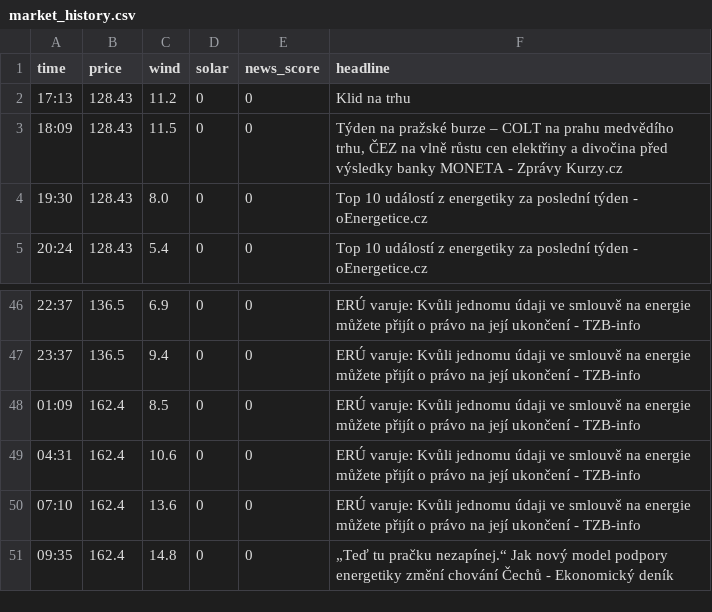
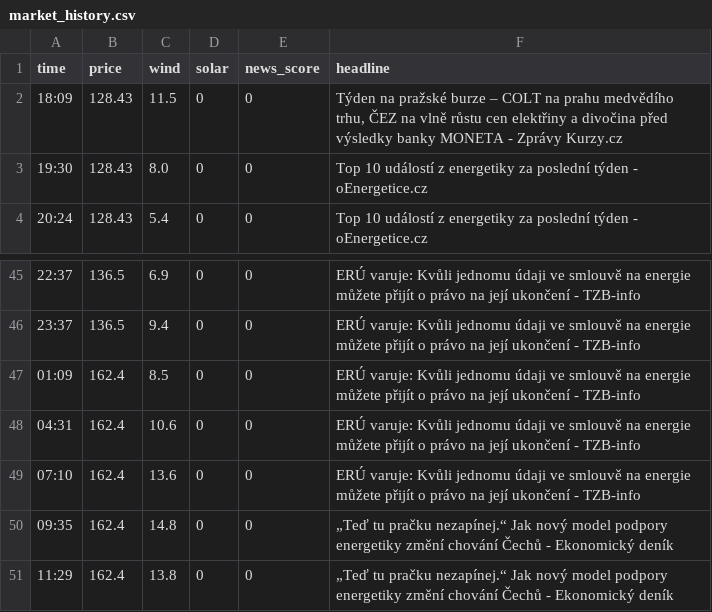
Before and after one commit to rousmartin0-netizen/energy-ai-startup, a CSV file: market_history.csv, drawn as a sheet; only a part is shown, gaps mark what is left out; removed rows and columns are numbered as before the commit, all else as after; the diff names each change by its address in the sheet, - before the commit and + after, or states it on an @@ line.

Commit message:
Update market data [skip ci]

```diff
--- a/market_history.csv
+++ b/market_history.csv
-row 2: 17:13 | 128.43 | 11.2 | 0 | 0 | Klid na trhu
+row 51: 11:29 | 162.4 | 13.8 | 0 | 0 | „Teď tu pračku nezapínej.“ Jak nový model podpory energetiky změní chování Čechů - Ekonomický deník
```
